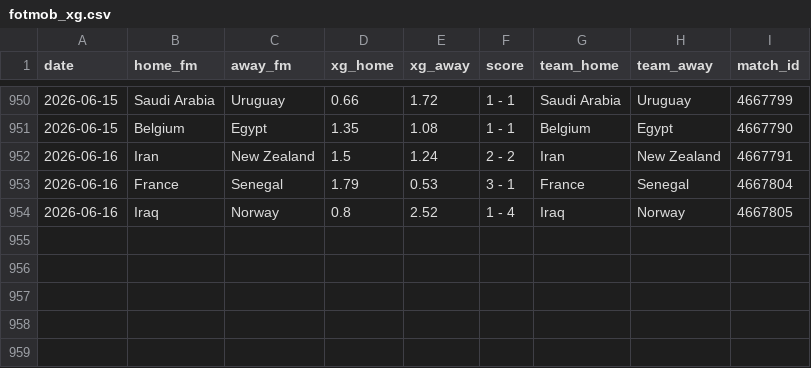
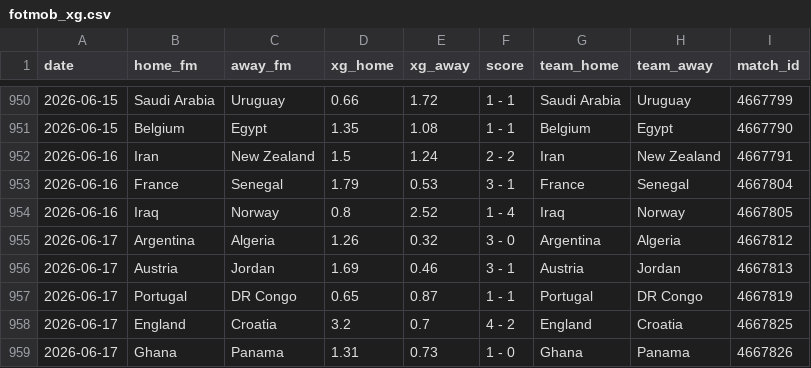
Before and after one commit to AntoniBI/Mundial-2026, a CSV file: data/processed/fotmob_xg.csv, drawn as a sheet; only a part is shown, gaps mark what is left out; the diff names each change by its address in the sheet, - before the commit and + after, or states it on an @@ line.

```diff
--- a/data/processed/fotmob_xg.csv
+++ b/data/processed/fotmob_xg.csv
+row 955: 2026-06-17 | Argentina | Algeria | 1.26 | 0.32 | 3 - 0 | Argentina | Algeria | 4667812
+row 956: 2026-06-17 | Austria | Jordan | 1.69 | 0.46 | 3 - 1 | Austria | Jordan | 4667813
+row 957: 2026-06-17 | Portugal | DR Congo | 0.65 | 0.87 | 1 - 1 | Portugal | DR Congo | 4667819
+row 958: 2026-06-17 | England | Croatia | 3.2 | 0.7 | 4 - 2 | England | Croatia | 4667825
+row 959: 2026-06-17 | Ghana | Panama | 1.31 | 0.73 | 1 - 0 | Ghana | Panama | 4667826
```
Also changed, not shown: outputs/match_predictions_log.csv, outputs/wc26_stage_probabilities_live_2026-06-18.csv, 2 other files.
